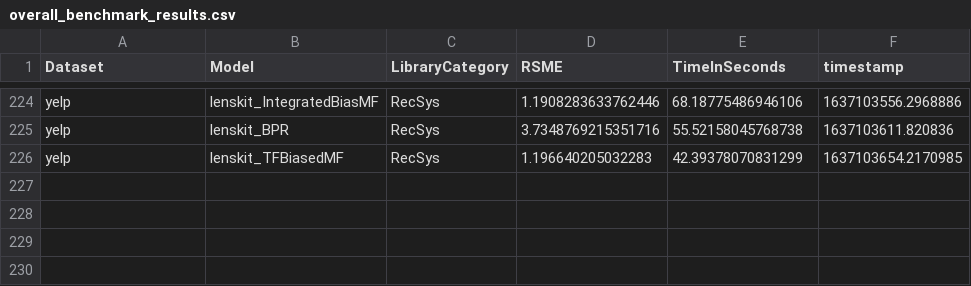
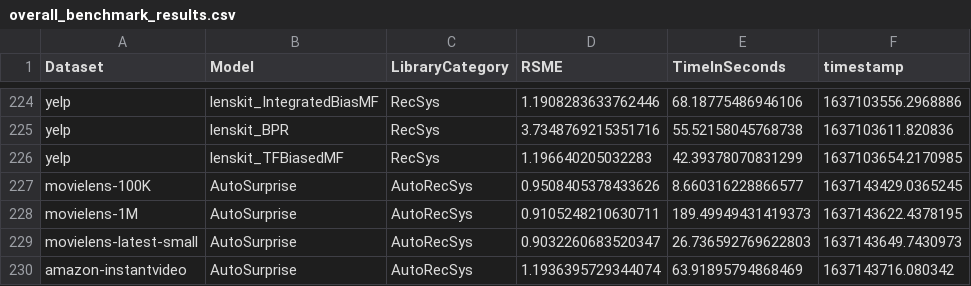
Before and after one commit to ISG-Siegen/AutoML_for_Recommender_Systems, a CSV file: data_in_git/result_data/overall_benchmark_results.csv, drawn as a sheet; only a part is shown, gaps mark what is left out; the diff names each change by its address in the sheet, - before the commit and + after, or states it on an @@ line.

```diff
--- a/data_in_git/result_data/overall_benchmark_results.csv
+++ b/data_in_git/result_data/overall_benchmark_results.csv
+row 227: movielens-100K | AutoSurprise | AutoRecSys | 0.9508405378433626 | 8.660316228866577 | 1637143429.0365245
+row 228: movielens-1M | AutoSurprise | AutoRecSys | 0.9105248210630711 | 189.49949431419373 | 1637143622.4378195
+row 229: movielens-latest-small | AutoSurprise | AutoRecSys | 0.9032260683520347 | 26.736592769622803 | 1637143649.7430973
+row 230: amazon-instantvideo | AutoSurprise | AutoRecSys | 1.1936395729344074 | 63.91895794868469 | 1637143716.080342
```
Also changed, not shown: 3 other files.
